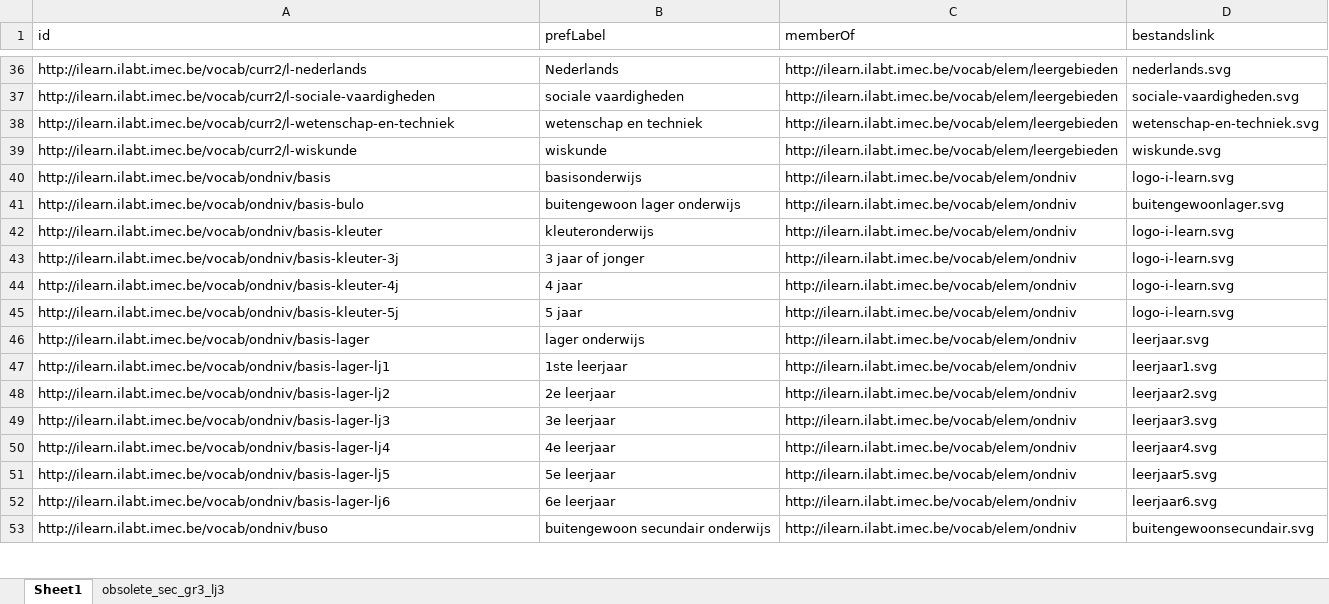
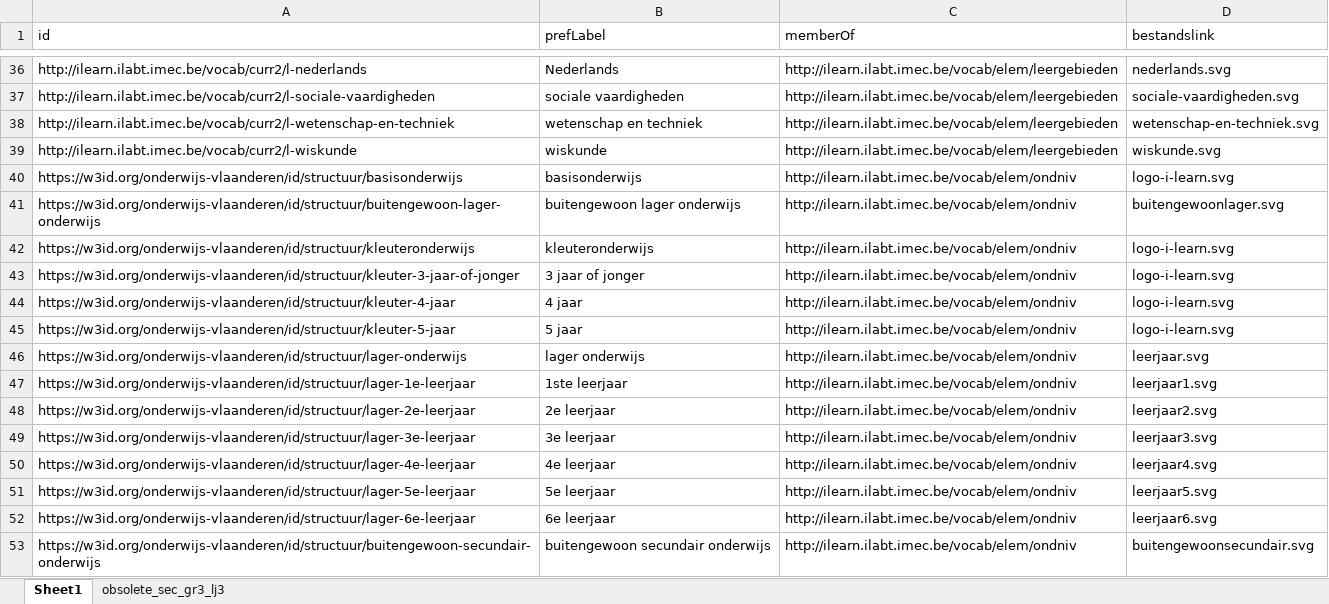
Before and after one commit to i-Learn-SKOS/conceptschemes, an Excel workbook: input/iconen/iconen.xlsx, sheet Sheet1, drawn as a sheet; only a part is shown, gaps mark what is left out; values as stored, in another font and other column widths than the file's, no borders; the diff covers the shown part only; the diff names each change by its address in the sheet, - before the commit and + after, or states it on an @@ line.

```diff
--- a/input/iconen/iconen.xlsx (sheet Sheet1)
+++ b/input/iconen/iconen.xlsx (sheet Sheet1)
-A40 (id): http://ilearn.ilabt.imec.be/vocab/ondniv/basis
+A40 (id): https://w3id.org/onderwijs-vlaanderen/id/structuur/basisonderwijs
-A41 (id): http://ilearn.ilabt.imec.be/vocab/ondniv/basis-bulo
+A41 (id): https://w3id.org/onderwijs-vlaanderen/id/structuur/buitengewoon-lager-onderwijs
-A42 (id): http://ilearn.ilabt.imec.be/vocab/ondniv/basis-kleuter
+A42 (id): https://w3id.org/onderwijs-vlaanderen/id/structuur/kleuteronderwijs
-A43 (id): http://ilearn.ilabt.imec.be/vocab/ondniv/basis-kleuter-3j
+A43 (id): https://w3id.org/onderwijs-vlaanderen/id/structuur/kleuter-3-jaar-of-jonger
-A44 (id): http://ilearn.ilabt.imec.be/vocab/ondniv/basis-kleuter-4j
+A44 (id): https://w3id.org/onderwijs-vlaanderen/id/structuur/kleuter-4-jaar
-A45 (id): http://ilearn.ilabt.imec.be/vocab/ondniv/basis-kleuter-5j
+A45 (id): https://w3id.org/onderwijs-vlaanderen/id/structuur/kleuter-5-jaar
-A46 (id): http://ilearn.ilabt.imec.be/vocab/ondniv/basis-lager
+A46 (id): https://w3id.org/onderwijs-vlaanderen/id/structuur/lager-onderwijs
-A47 (id): http://ilearn.ilabt.imec.be/vocab/ondniv/basis-lager-lj1
+A47 (id): https://w3id.org/onderwijs-vlaanderen/id/structuur/lager-1e-leerjaar
-A48 (id): http://ilearn.ilabt.imec.be/vocab/ondniv/basis-lager-lj2
+A48 (id): https://w3id.org/onderwijs-vlaanderen/id/structuur/lager-2e-leerjaar
-A49 (id): http://ilearn.ilabt.imec.be/vocab/ondniv/basis-lager-lj3
+A49 (id): https://w3id.org/onderwijs-vlaanderen/id/structuur/lager-3e-leerjaar
-A50 (id): http://ilearn.ilabt.imec.be/vocab/ondniv/basis-lager-lj4
+A50 (id): https://w3id.org/onderwijs-vlaanderen/id/structuur/lager-4e-leerjaar
-A51 (id): http://ilearn.ilabt.imec.be/vocab/ondniv/basis-lager-lj5
+A51 (id): https://w3id.org/onderwijs-vlaanderen/id/structuur/lager-5e-leerjaar
-A52 (id): http://ilearn.ilabt.imec.be/vocab/ondniv/basis-lager-lj6
+A52 (id): https://w3id.org/onderwijs-vlaanderen/id/structuur/lager-6e-leerjaar
-A53 (id): http://ilearn.ilabt.imec.be/vocab/ondniv/buso
+A53 (id): https://w3id.org/onderwijs-vlaanderen/id/structuur/buitengewoon-secundair-onderwijs
```
Also changed, not shown: 24 edited cells elsewhere in this sheet, 48 other files.
